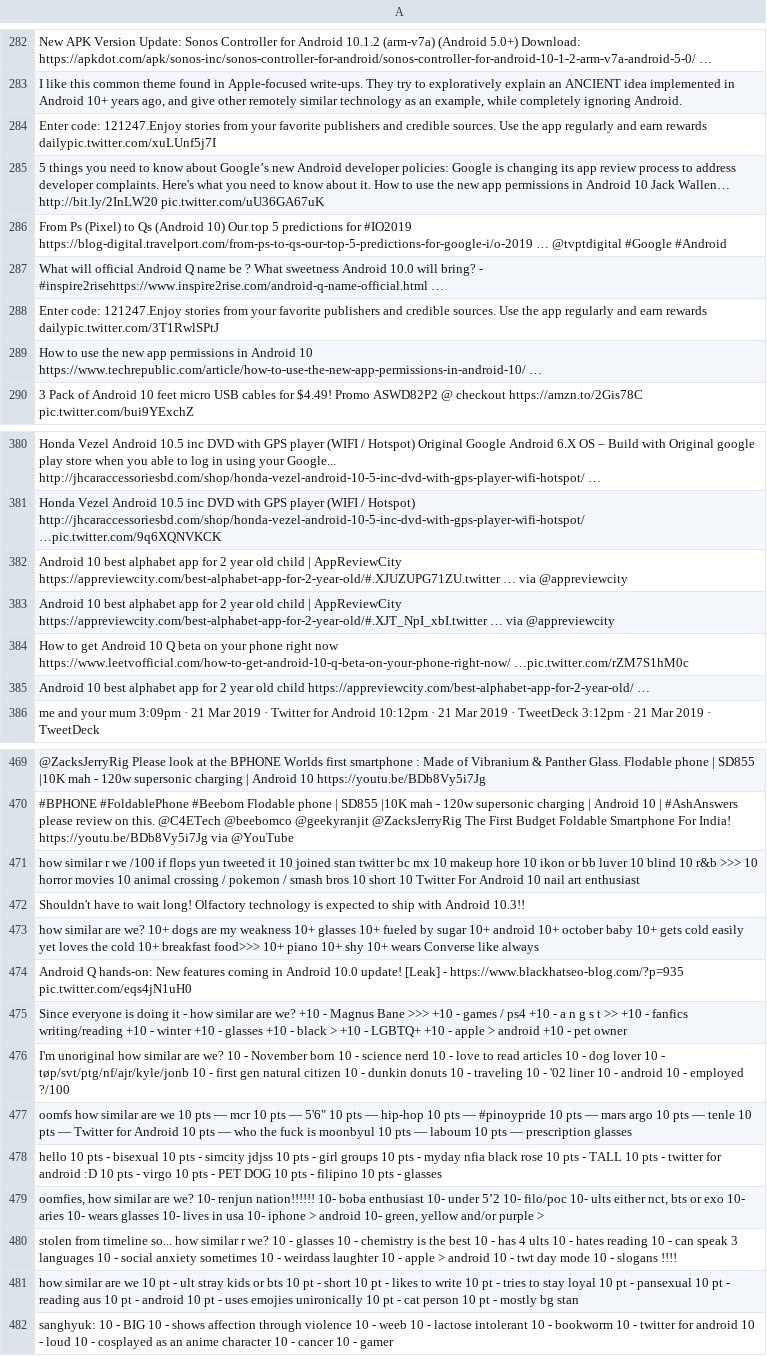
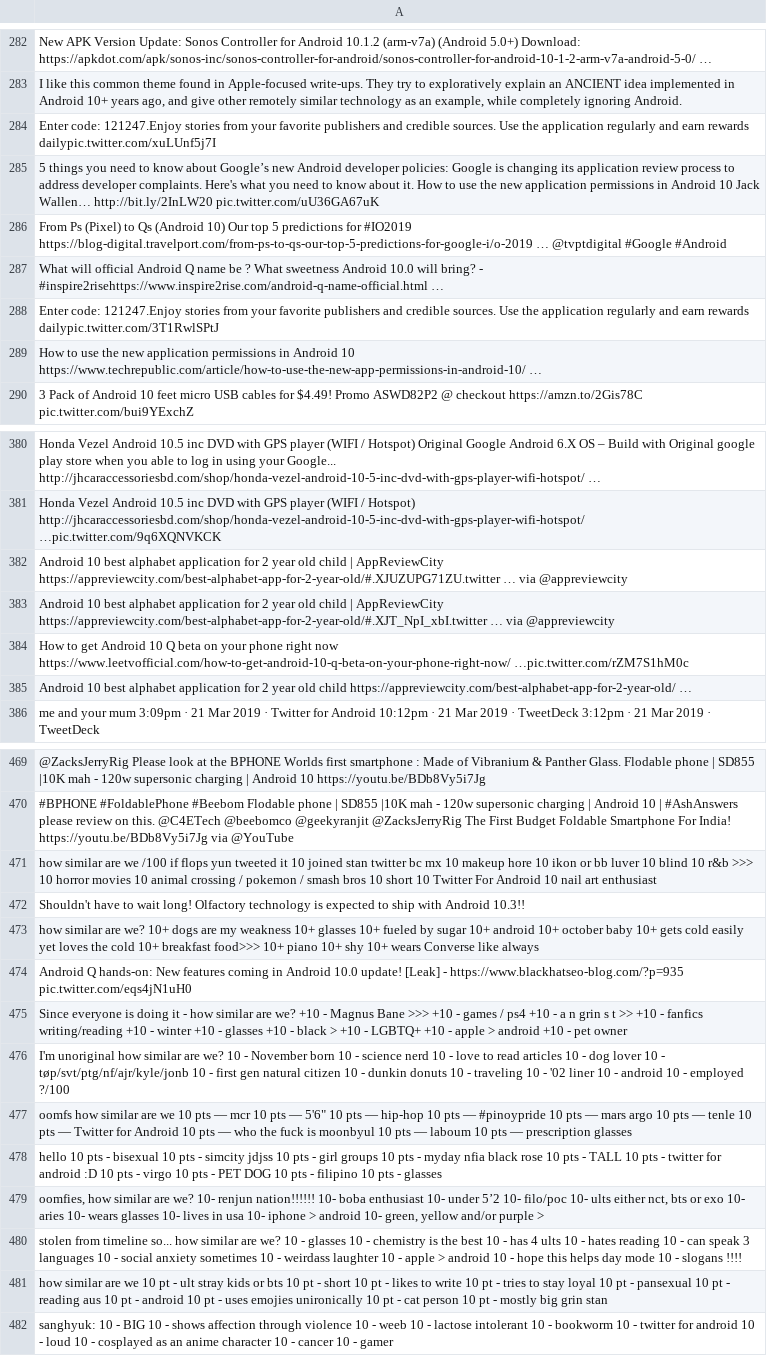
Before and after one commit to HouseMech/COSC320Project, a CSV file: Algorithm2Output/output1000.csv, drawn as a sheet; only a part is shown, gaps mark what is left out; the diff covers the shown part only; the diff names each change by its address in the sheet, - before the commit and + after, or states it on an @@ line.

```diff
--- a/Algorithm2Output/output1000.csv
+++ b/Algorithm2Output/output1000.csv
-A284: …Use the app regularly and…
+A284: …Use the application regularly and…
-A285: …changing its app review process to address developer complaints. Here's what you need to know about it. How to use the new app permissions in…
+A285: …changing its application review process to address developer complaints. Here's what you need to know about it. How to use the new application permissions in…
-A288: …Use the app regularly and…
+A288: …Use the application regularly and…
-A289: …the new app permissions in…
+A289: …the new application permissions in…
-A382: …best alphabet app for 2…
+A382: …best alphabet application for 2…
-A383: …best alphabet app for 2…
+A383: …best alphabet application for 2…
-A385: …best alphabet app for 2…
+A385: …best alphabet application for 2…
-A471: how similar r we /100…
+A471: how similar are we /100…
-A475: …a n g s t…
+A475: …a n grin s t…
-A480: …how similar r we? 10 - glasses 10 - chemistry is the best 10 - has 4 ults 10 - hates reading 10 - can speak 3 languages 10 - social anxiety sometimes 10 - weirdass laughter 10 - apple > android 10 - twt day mode…
+A480: …how similar are we? 10 - glasses 10 - chemistry is the best 10 - has 4 ults 10 - hates reading 10 - can speak 3 languages 10 - social anxiety sometimes 10 - weirdass laughter 10 - apple > android 10 - hope this helps day mode…
-A481: …- mostly bg stan
+A481: …- mostly big grin stan
```
Also changed, not shown: 63 edited cells elsewhere in this file, Algorithm2Output/output100.csv, 7 other files.
